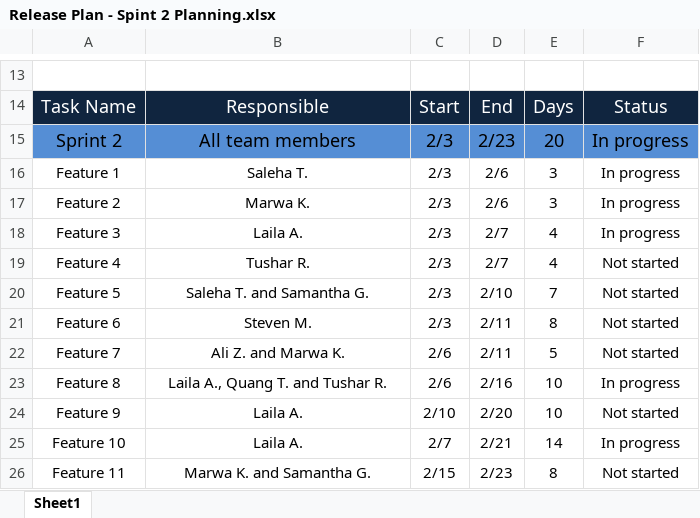
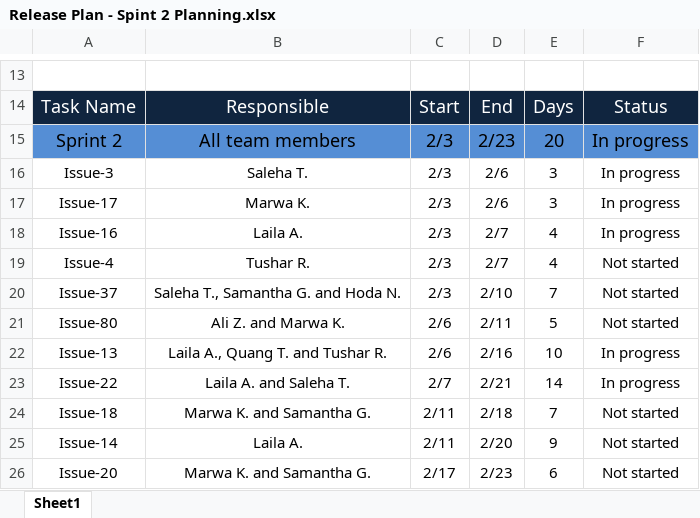
Before and after one commit to SamanthaGuillemette/SOEN390, an Excel workbook: wiki_docs/Release_Plan/Release Plan - Spint 2 Planning.xlsx, sheet Sheet1, drawn as a sheet; only a part is shown, gaps mark what is left out; values as stored, in another font and other column widths than the file's, no borders; charts and pictures not drawn; removed rows and columns are numbered as before the commit, all else as after; the diff names each change by its address in the sheet, - before the commit and + after, or states it on an @@ line.

Commit message:
Updated Release Plan (Sprint 2 Planning)

```diff
--- a/wiki_docs/Release_Plan/Release Plan - Spint 2 Planning.xlsx (sheet Sheet1)
+++ b/wiki_docs/Release_Plan/Release Plan - Spint 2 Planning.xlsx (sheet Sheet1)
-A16: Feature 1
+A16: Issue-3
-A17: Feature 2
+A17: Issue-17
-A18: Feature 3
+A18: Issue-16
-A19: Feature 4
+A19: Issue-4
-A20: Feature 5
+A20: Issue-37
-B20: Saleha T. and Samantha G.
+B20: Saleha T., Samantha G. and Hoda N.
-row 21: Feature 6 | Steven M. | 2/3 | 2/11 | 8 | Not started
-A21: Feature 7
+A21: Issue-80
-A22: Feature 8
+A22: Issue-13
-row 24: Feature 9 | Laila A. | 2/10 | 2/20 | 10 | Not started
-A23: Feature 10
+A23: Issue-22
-B23: Laila A.
+B23: Laila A. and Saleha T.
+row 24: Issue-18 | Marwa K. and Samantha G. | 2/11 | 2/18 | 7 | Not started
+row 25: Issue-14 | Laila A. | 2/11 | 2/20 | 9 | Not started
-A26: Feature 11
+A26: Issue-20
-C26: 2/15
+C26: 2/17
-E26: 8
+E26: 6
```
Also changed, not shown: formulas that keep their value, charts or pictures.
